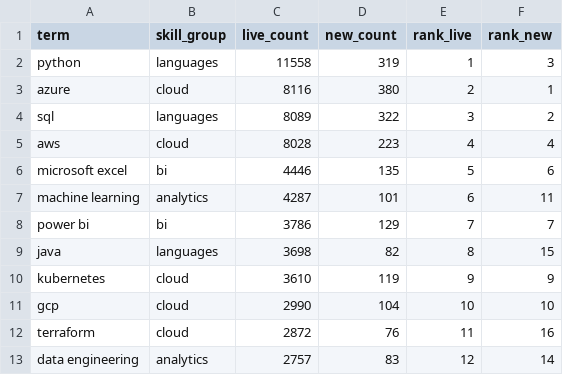
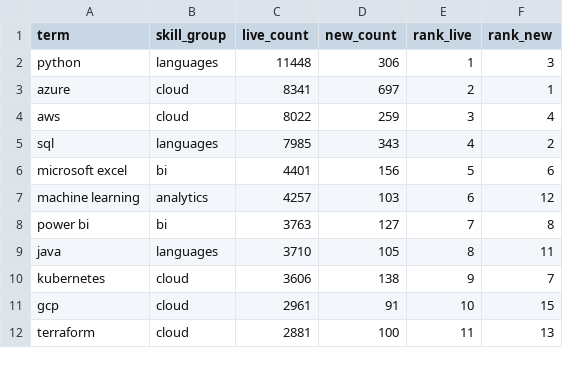
Before and after one commit to EbukaOkorie/uk-job-market, a CSV file: data/exports/v_skill_latest.csv, drawn as a sheet; only a part is shown; the diff covers the shown part only.

```diff
--- a/data/exports/v_skill_latest.csv
+++ b/data/exports/v_skill_latest.csv
@@ -1,13 +1,12 @@
 term,skill_group,live_count,new_count,rank_live,rank_new
-python,languages,11558,319,1,3
-azure,cloud,8116,380,2,1
-sql,languages,8089,322,3,2
-aws,cloud,8028,223,4,4
-microsoft excel,bi,4446,135,5,6
-machine learning,analytics,4287,101,6,11
-power bi,bi,3786,129,7,7
-java,languages,3698,82,8,15
-kubernetes,cloud,3610,119,9,9
-gcp,cloud,2990,104,10,10
-terraform,cloud,2872,76,11,16
-data engineering,analytics,2757,83,12,14
+python,languages,11448,306,1,3
+azure,cloud,8341,697,2,1
+aws,cloud,8022,259,3,4
+sql,languages,7985,343,4,2
+microsoft excel,bi,4401,156,5,6
+machine learning,analytics,4257,103,6,12
+power bi,bi,3763,127,7,8
+java,languages,3710,105,8,11
+kubernetes,cloud,3606,138,9,7
+gcp,cloud,2961,91,10,15
+terraform,cloud,2881,100,11,13
```
Also changed, not shown: 1 added row and 45 edited cells elsewhere in this file, data/exports/v_salary_by_region.csv, data/exports/v_skill_trend.csv, 4 other files.
